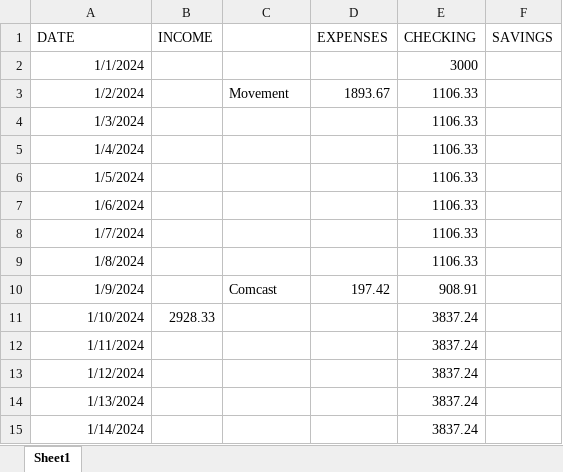
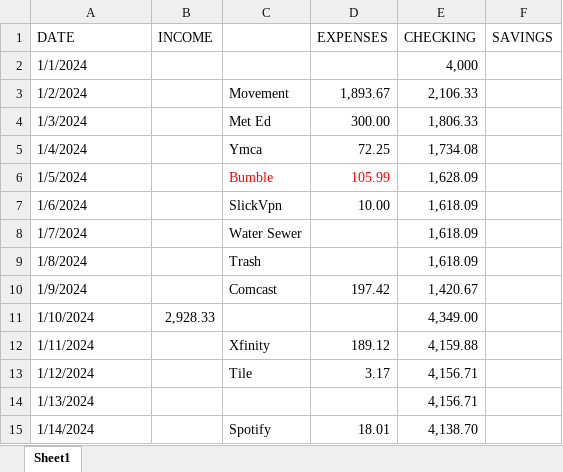
Before and after one commit to yukaputz/main, an Excel workbook: Book1.xlsx, sheet Sheet1, drawn as a sheet; only a part is shown; values as stored, in another font and other column widths than the file's, no borders; the diff covers the shown part only; the diff names each change by its address in the sheet, - before the commit and + after, or states it on an @@ line.

Commit message:
morning commit

```diff
--- a/Book1.xlsx (sheet Sheet1)
+++ b/Book1.xlsx (sheet Sheet1)
-A2:A15 alignment: right
+A2:A15 alignment: left
-E2 (CHECKING): 3000
+E2 (CHECKING): 4,000
-D3 (EXPENSES): 1893.67
+D3 (EXPENSES): 1,893.67
-E3 (CHECKING): 1106.33
+E3 (CHECKING): 2,106.33
-C4: (empty)
+C4: Met Ed
-D4 (EXPENSES): (empty)
+D4 (EXPENSES): 300.00
-E4 (CHECKING): 1106.33
+E4 (CHECKING): 1,806.33
-C5: (empty)
+C5: Ymca
-D5 (EXPENSES): (empty)
+D5 (EXPENSES): 72.25
-E5 (CHECKING): 1106.33
+E5 (CHECKING): 1,734.08
-C6: (empty)
+C6: Bumble
-D6 (EXPENSES): (empty)
+D6 (EXPENSES): 105.99
-E6 (CHECKING): 1106.33
+E6 (CHECKING): 1,628.09
-C7: (empty)
+C7: SlickVpn
-D7 (EXPENSES): (empty)
+D7 (EXPENSES): 10.00
-E7:E9 (CHECKING): 1106.33
+E7:E9 (CHECKING): 1,618.09
-C8: (empty)
+C8: Water Sewer
-C9: (empty)
+C9: Trash
-E10 (CHECKING): 908.91
+E10 (CHECKING): 1,420.67
-B11 (INCOME): 2928.33
+B11 (INCOME): 2,928.33
-E11 (CHECKING): 3837.24
+E11 (CHECKING): 4,349.00
-C12: (empty)
+C12: Xfinity
-D12 (EXPENSES): (empty)
+D12 (EXPENSES): 189.12
-E12 (CHECKING): 3837.24
+E12 (CHECKING): 4,159.88
-C13: (empty)
+C13: Tile
-D13 (EXPENSES): (empty)
+D13 (EXPENSES): 3.17
-E13:E14 (CHECKING): 3837.24
+E13:E14 (CHECKING): 4,156.71
-C15: (empty)
+C15: Spotify
-D15 (EXPENSES): (empty)
+D15 (EXPENSES): 18.01
-E15 (CHECKING): 3837.24
+E15 (CHECKING): 4,138.70
```
Also changed, not shown: 476 edited cells and cell formats elsewhere in this sheet.
